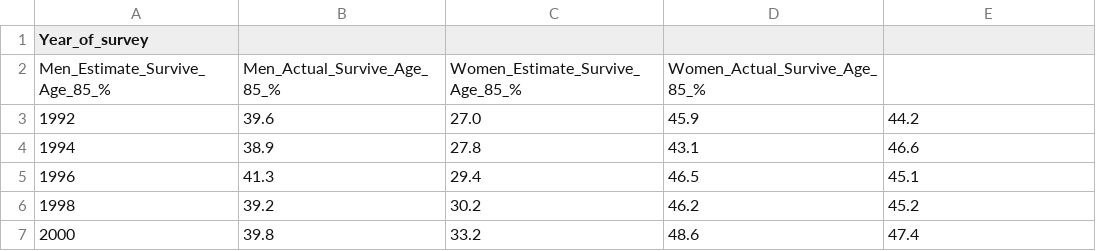
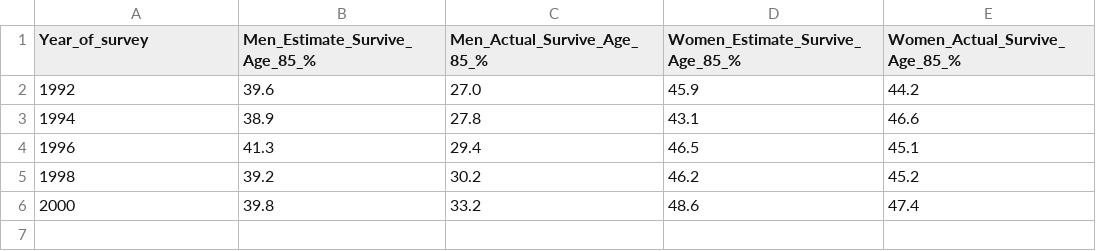
Before and after one commit to chriswmann/datasets, a CSV file: actual_and_expected_ages_RSS_Module2_2016.csv, drawn as a sheet.

Commit message:
Fixed RSS Mod 2 2016 Headers

```diff
--- a/actual_and_expected_ages_RSS_Module2_2016.csv
+++ b/actual_and_expected_ages_RSS_Module2_2016.csv
@@ -1,3 +1,2 @@
-Year_of_survey,
-Men_Estimate_Survive_Age_85_%,Men_Actual_Survive_Age_85_%,Women_Estimate_Survive_Age_85_%,Women_Actual_Survive_Age_85_%
+Year_of_survey,Men_Estimate_Survive_Age_85_%,Men_Actual_Survive_Age_85_%,Women_Estimate_Survive_Age_85_%,Women_Actual_Survive_Age_85_%
 1992,39.6,27.0,45.9,44.2
```
